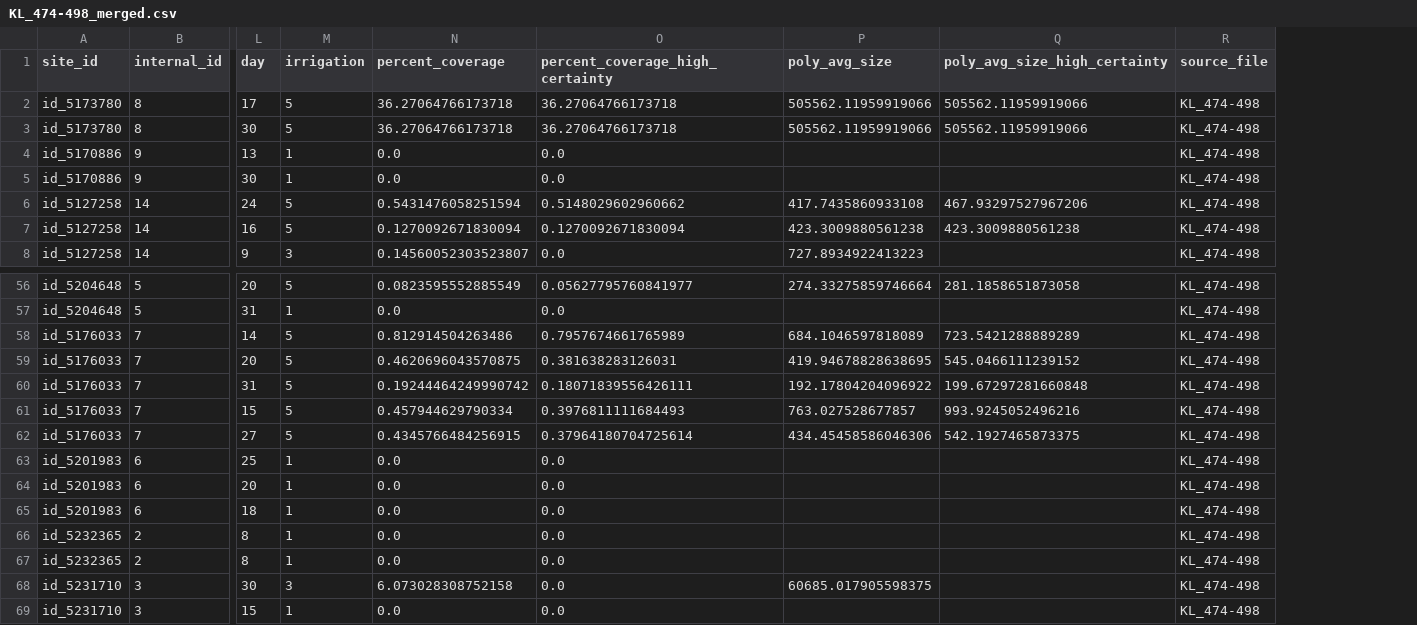
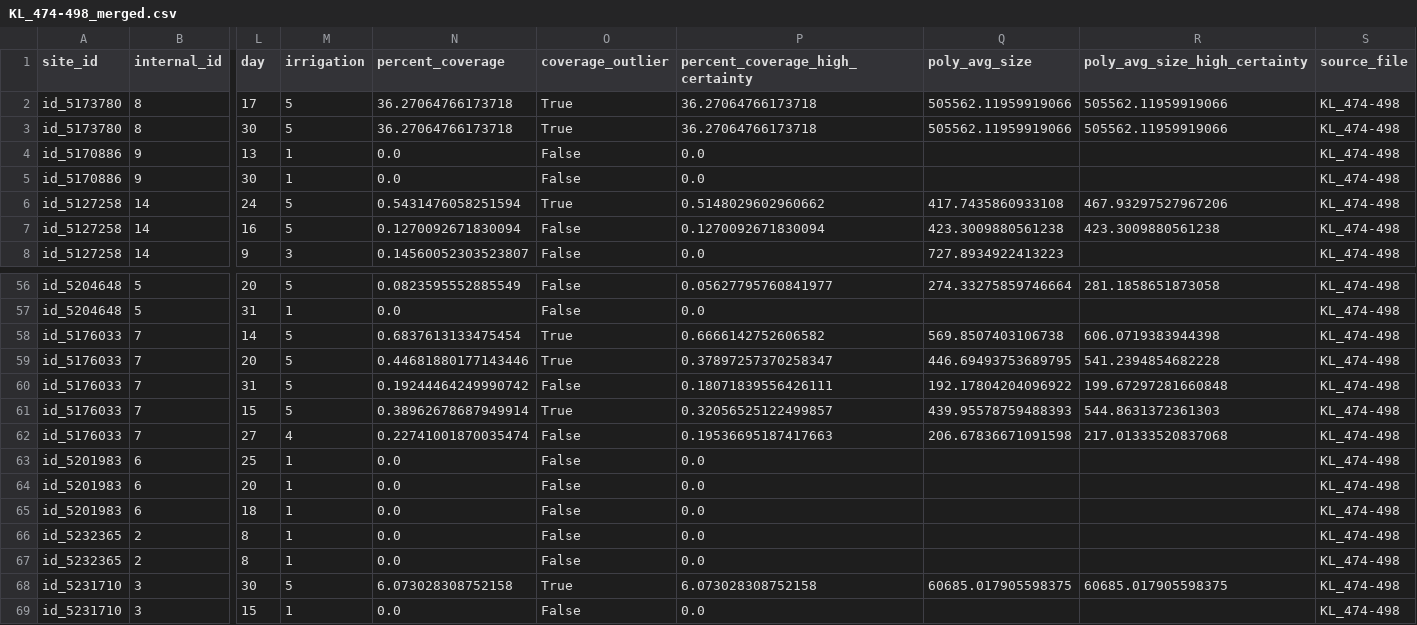
Before and after one commit to RitwikGupta/smallholder-irrigation-dataset, a CSV file: data/labels/labeled_surveys/random_sample/merged/KL_474-498_merged.csv, drawn as a sheet; only a part is shown, gaps mark what is left out; addresses are those after the commit; the diff names each change by its address in the sheet, - before the commit and + after, or states it on an @@ line.

Commit message:
Update report with outliers
| Outlier ID | Notes |
|------------|-------------|
| 3          | Large sports field |
| 7          | Many large clumps of fairly clear irrigation |
| 8          | Large patch of industrial irrigation |
| 14         | Large patches of very clear (certainty 5) irrigation |

```diff
--- a/data/labels/labeled_surveys/random_sample/merged/KL_474-498_merged.csv
+++ b/data/labels/labeled_surveys/random_sample/merged/KL_474-498_merged.csv
+column O (coverage_outlier), rows 2-8: True | True | False | False | True | False | False; rows 56-69: False | False | True | True | False | True | False | False | False | False | False | False | True | False
-N58 (percent_coverage): 0.812914504263486
+N58 (percent_coverage): 0.6837613133475454
-P58 (percent_coverage_high_certainty): 0.7957674661765989
+P58 (percent_coverage_high_certainty): 0.6666142752606582
-Q58 (poly_avg_size): 684.1046597818089
+Q58 (poly_avg_size): 569.8507403106738
-R58 (poly_avg_size_high_certainty): 723.5421288889289
+R58 (poly_avg_size_high_certainty): 606.0719383944398
-N59 (percent_coverage): 0.4620696043570875
+N59 (percent_coverage): 0.44681880177143446
-P59 (percent_coverage_high_certainty): 0.381638283126031
+P59 (percent_coverage_high_certainty): 0.37897257370258347
-Q59 (poly_avg_size): 419.94678828638695
+Q59 (poly_avg_size): 446.69493753689795
-R59 (poly_avg_size_high_certainty): 545.0466111239152
+R59 (poly_avg_size_high_certainty): 541.2394854682228
-N61 (percent_coverage): 0.457944629790334
+N61 (percent_coverage): 0.38962678687949914
-P61 (percent_coverage_high_certainty): 0.3976811111684493
+P61 (percent_coverage_high_certainty): 0.32056525122499857
-Q61 (poly_avg_size): 763.027528677857
+Q61 (poly_avg_size): 439.95578759488393
-R61 (poly_avg_size_high_certainty): 993.9245052496216
+R61 (poly_avg_size_high_certainty): 544.8631372361303
-M62 (irrigation): 5
+M62 (irrigation): 4
-N62 (percent_coverage): 0.4345766484256915
+N62 (percent_coverage): 0.22741001870035474
-P62 (percent_coverage_high_certainty): 0.37964180704725614
+P62 (percent_coverage_high_certainty): 0.19536695187417663
-Q62 (poly_avg_size): 434.45458586046306
+Q62 (poly_avg_size): 206.67836671091598
-R62 (poly_avg_size_high_certainty): 542.1927465873375
+R62 (poly_avg_size_high_certainty): 217.01333520837068
-M68 (irrigation): 3
+M68 (irrigation): 5
-P68 (percent_coverage_high_certainty): 0.0
+P68 (percent_coverage_high_certainty): 6.073028308752158
-R68 (poly_avg_size_high_certainty): (empty)
+R68 (poly_avg_size_high_certainty): 60685.017905598375
```
Also changed, not shown: data/labels/labeled_surveys/random_sample/processed/KL_474-498.csv, 6 other files.
